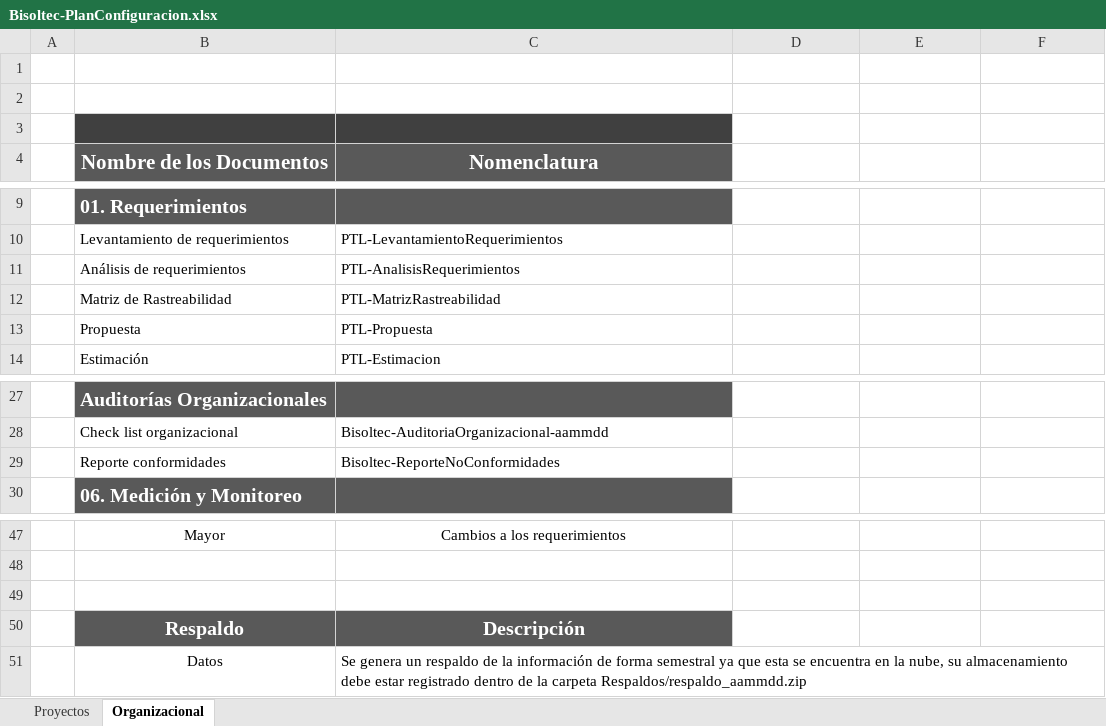
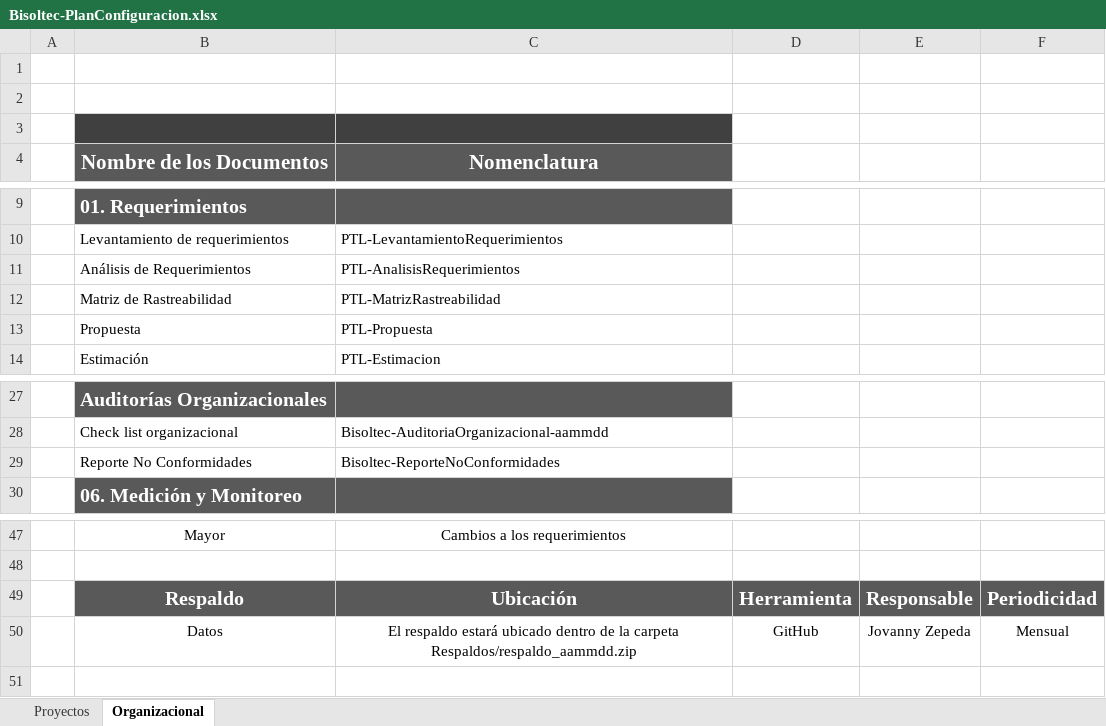
Before and after one commit to jovannyzepeda/Bisoltec, an Excel workbook: Organizacional/Bisoltec-PlanConfiguracion.xlsx, sheet Organizacional, drawn as a sheet; only a part is shown, gaps mark what is left out; values as stored, in another font and other column widths than the file's, no borders; charts and pictures not drawn; removed rows and columns are numbered as before the commit, all else as after; the diff names each change by its address in the sheet, - before the commit and + after, or states it on an @@ line.

Commit message:
Actualización de Plan de Configuración

```diff
--- a/Organizacional/Bisoltec-PlanConfiguracion.xlsx (sheet Organizacional)
+++ b/Organizacional/Bisoltec-PlanConfiguracion.xlsx (sheet Organizacional)
-B11 (Nombre de los Documentos): Análisis de requerimientos
+B11 (Nombre de los Documentos): Análisis de Requerimientos
-B29 (Nombre de los Documentos): Reporte conformidades
+B29 (Nombre de los Documentos): Reporte No Conformidades
-row 49: (empty)
+row 49:  | Respaldo | Ubicación | Herramienta | Responsable | Periodicidad
-B49:F49 fill: none
+B49:F49 fill: #595959
-row 50:  | Respaldo | Descripción
-row 51:  | Datos | Se genera un respaldo de la información de forma semestral ya que esta se encuentra en la nube, su almacenamiento debe estar registrado dentro de la carpeta Respaldos/respaldo_aammdd.zip
+row 50:  | Datos | El respaldo estará ubicado dentro de la carpeta Respaldos/respaldo_aammdd.zip | GitHub | Jovanny Zepeda | Mensual
```
Also changed, not shown: sheet Proyectos, charts or pictures.
